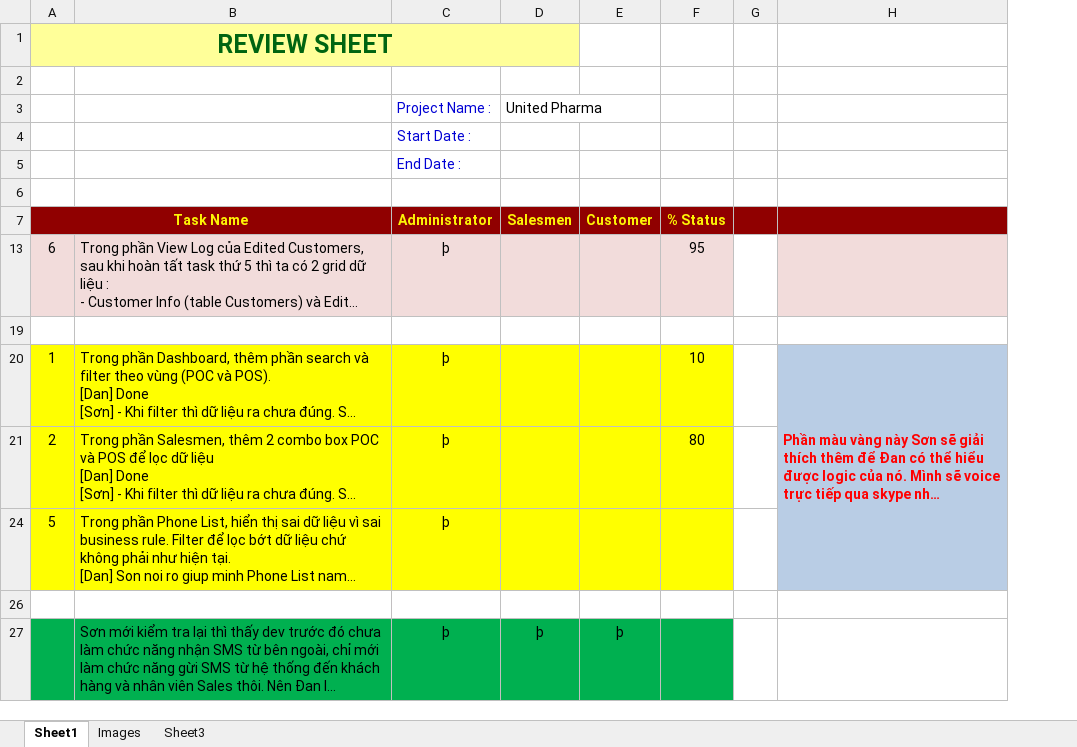
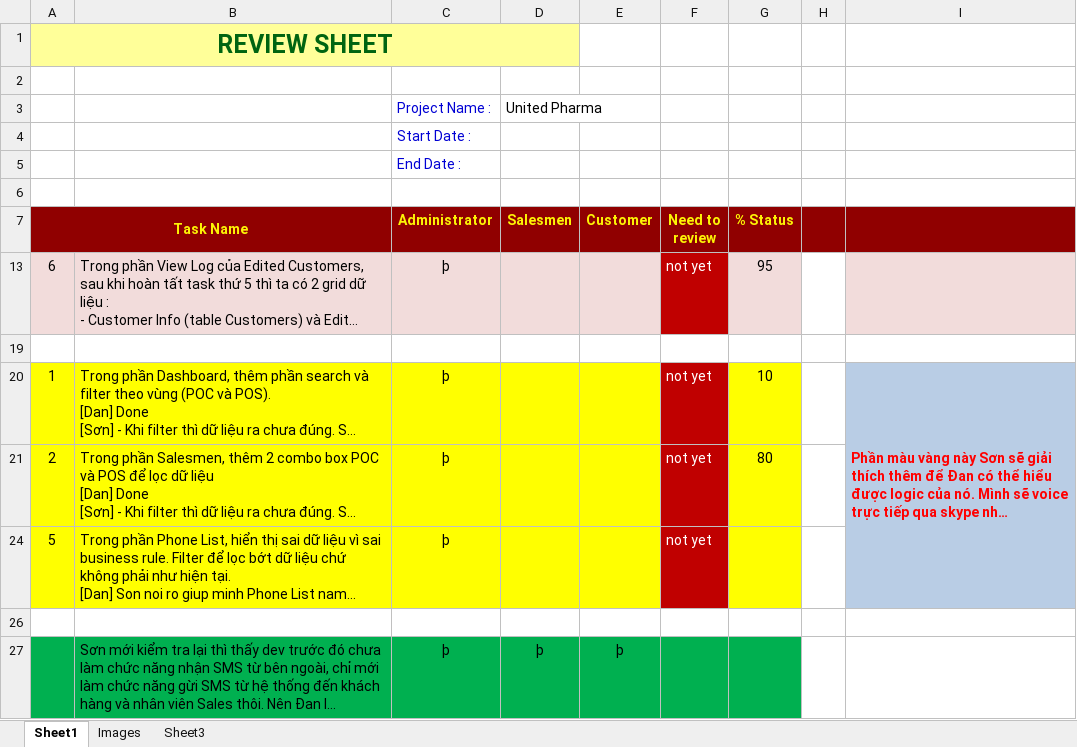
Before and after one commit to groshugo/unitedpharma, an Excel workbook: 01_DOCUMENT/Client Review.xlsx, sheet Sheet1, drawn as a sheet; long unchanged cells end in …; values as stored, in another font and other column widths than the file's, no borders; the diff names each change by its address in the sheet, - before the commit and + after, or states it on an @@ line.

Commit message:
add new field to client review to follow the "Need to review" status Add new SQL file to help create sample data

```diff
--- a/01_DOCUMENT/Client Review.xlsx (sheet Sheet1)
+++ b/01_DOCUMENT/Client Review.xlsx (sheet Sheet1)
+column F (Need to review), rows 13-24: not yet |  | not yet | not yet | not yet
```
Also changed, not shown: charts or pictures, 1 other file.
